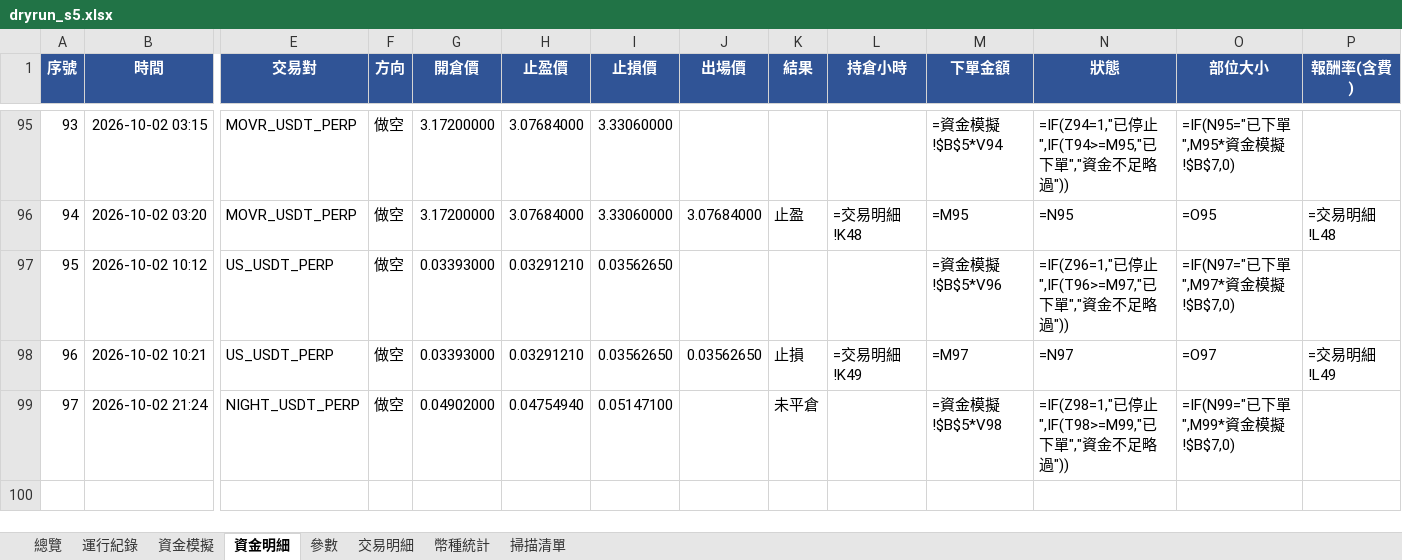
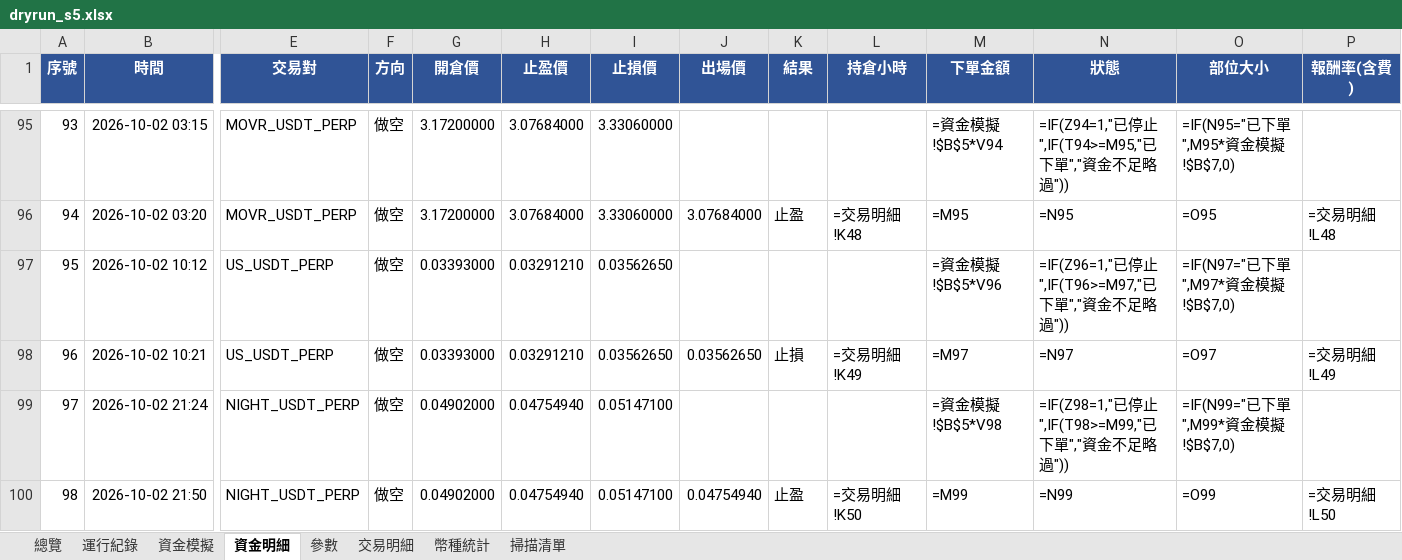
Before and after one commit to timzen43210/Crypto_Trader, an Excel workbook: output/dryrun_s5.xlsx, sheet 資金明細, drawn as a sheet; only a part is shown, gaps mark what is left out; values as stored, in another font and other column widths than the file's, no borders; formulas without a stored value are shown as written; conditional formats not drawn; rows hold the shown columns only; the diff names each change by its address in the sheet, - before the commit and + after, or states it on an @@ line.

```diff
--- a/output/dryrun_s5.xlsx (sheet 資金明細)
+++ b/output/dryrun_s5.xlsx (sheet 資金明細)
-K99 (結果): 未平倉
+K99 (結果): (empty)
+row 100: 98 | 2026-10-02 21:50 | NIGHT_USDT_PERP | 做空 | 0.04902000 | 0.04754940 | 0.05147100 | 0.04754940 | 止盈 | =交易明細!K50 | =M99 | =N99 | =O99 | =交易明細!L50
```
Also changed, not shown: sheet 資金模擬, sheet 運行紀錄, sheet 交易明細, sheet 參數, sheet 總覽, sheet 掃描清單, charts or pictures, output/dryrun_rev.xlsx, output/dryrun_rev_wide.xlsx, 5 other files.
